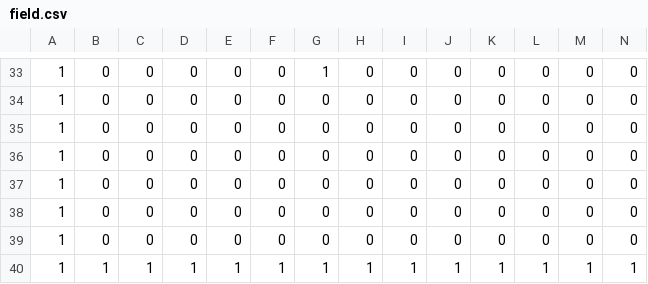
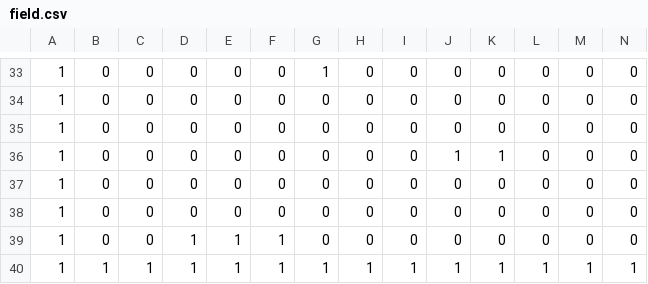
Before and after one commit to Yoshida-Airi/Engine_roop2, a CSV file: Resources/CSV/field.csv, drawn as a sheet; only a part is shown, gaps mark what is left out; removed rows and columns are numbered as before the commit, all else as after; rows hold the shown columns only; the diff names each change by its address in the sheet, - before the commit and + after, or states it on an @@ line.

```diff
--- a/Resources/CSV/field.csv
+++ b/Resources/CSV/field.csv
+row 36: 1 | 0 | 0 | 0 | 0 | 0 | 0 | 0 | 0 | 1 | 1 | 0 | 0 | 0
-D39: 0
+D39: 1
-E39: 0
+E39: 1
-F39: 0
+F39: 1
-row 39: 1 | 0 | 0 | 0 | 0 | 0 | 0 | 0 | 0 | 0 | 0 | 0 | 0 | 0
```
Also changed, not shown: 3 other files.
